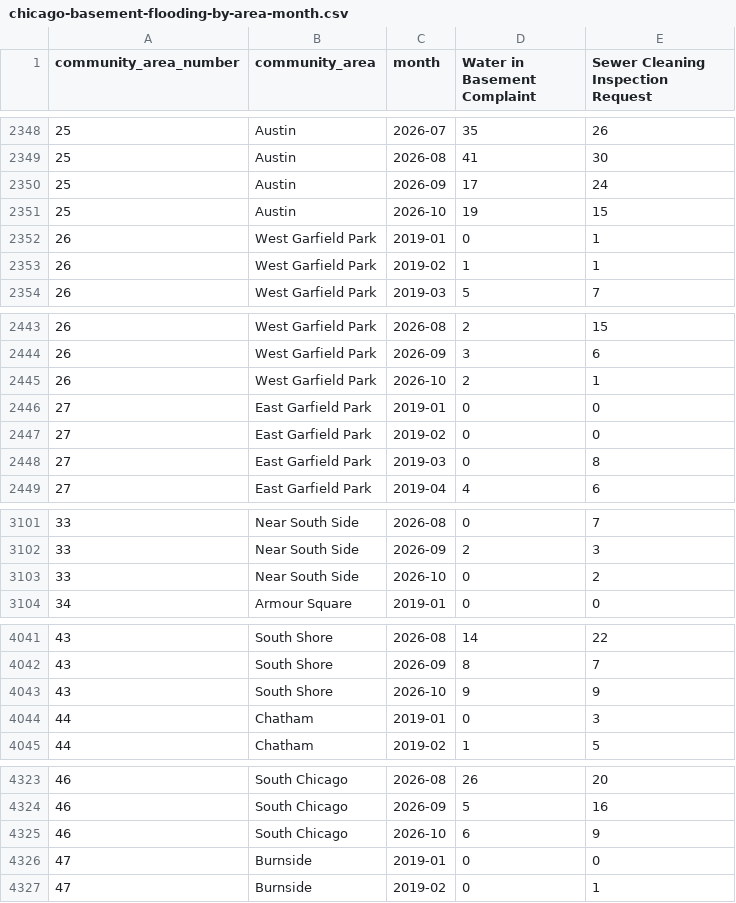
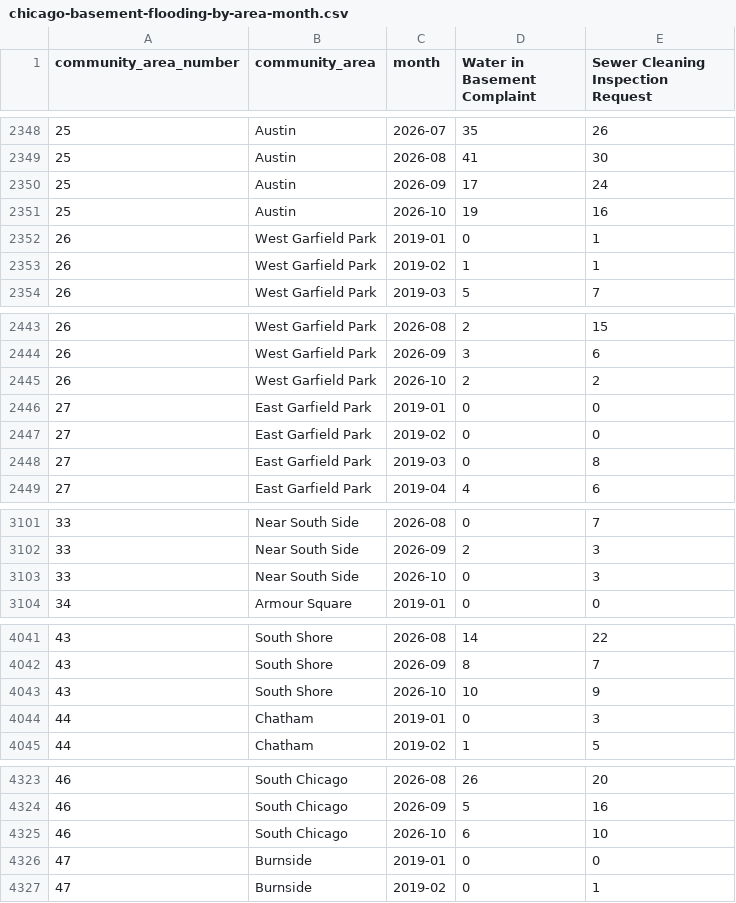
Before and after one commit to proofnotfluff-a11y/Proofnotfluff-pins, a CSV file: docs/chicago-basement-flooding/chicago-basement-flooding-by-area-month.csv, drawn as a sheet; only a part is shown, gaps mark what is left out; the diff covers the shown part only.

```diff
--- a/docs/chicago-basement-flooding/chicago-basement-flooding-by-area-month.csv
+++ b/docs/chicago-basement-flooding/chicago-basement-flooding-by-area-month.csv
@@ -2350,3 +2350,3 @@ community_area_number,community_area,month,Water in Basement Complaint,Sewer Cle
 25,Austin,2026-09,17,24
-25,Austin,2026-10,19,15
+25,Austin,2026-10,19,16
 26,West Garfield Park,2019-01,0,1
@@ -2444,3 +2444,3 @@ community_area_number,community_area,month,Water in Basement Complaint,Sewer Cle
 26,West Garfield Park,2026-09,3,6
-26,West Garfield Park,2026-10,2,1
+26,West Garfield Park,2026-10,2,2
 27,East Garfield Park,2019-01,0,0
@@ -3102,3 +3102,3 @@ community_area_number,community_area,month,Water in Basement Complaint,Sewer Cle
 33,Near South Side,2026-09,2,3
-33,Near South Side,2026-10,0,2
+33,Near South Side,2026-10,0,3
 34,Armour Square,2019-01,0,0
@@ -4042,3 +4042,3 @@ community_area_number,community_area,month,Water in Basement Complaint,Sewer Cle
 43,South Shore,2026-09,8,7
-43,South Shore,2026-10,9,9
+43,South Shore,2026-10,10,9
 44,Chatham,2019-01,0,3
@@ -4324,3 +4324,3 @@ community_area_number,community_area,month,Water in Basement Complaint,Sewer Cle
 46,South Chicago,2026-09,5,16
-46,South Chicago,2026-10,6,9
+46,South Chicago,2026-10,6,10
 47,Burnside,2019-01,0,0
```
Also changed, not shown: 20 edited cells elsewhere in this file, docs/chicago-basement-flooding/chicago-basement-flooding-citywide-daily.csv, 3 other files.
